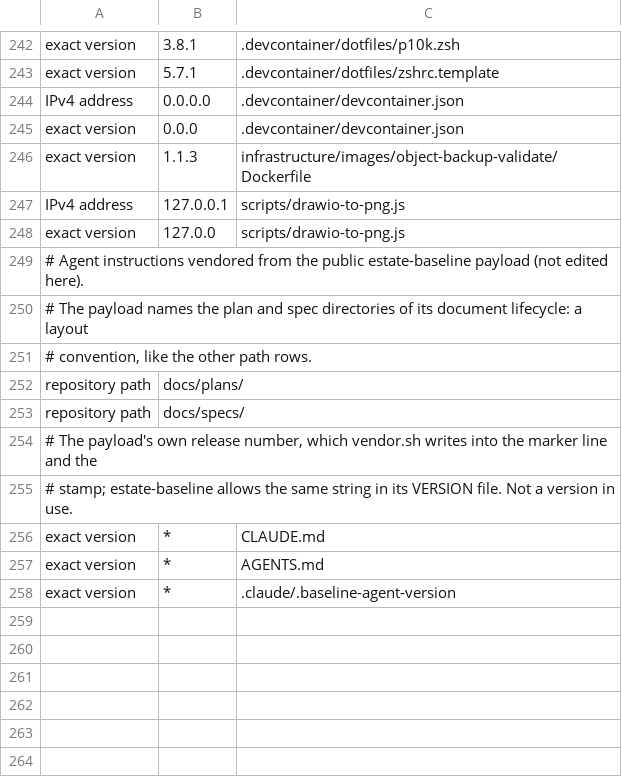
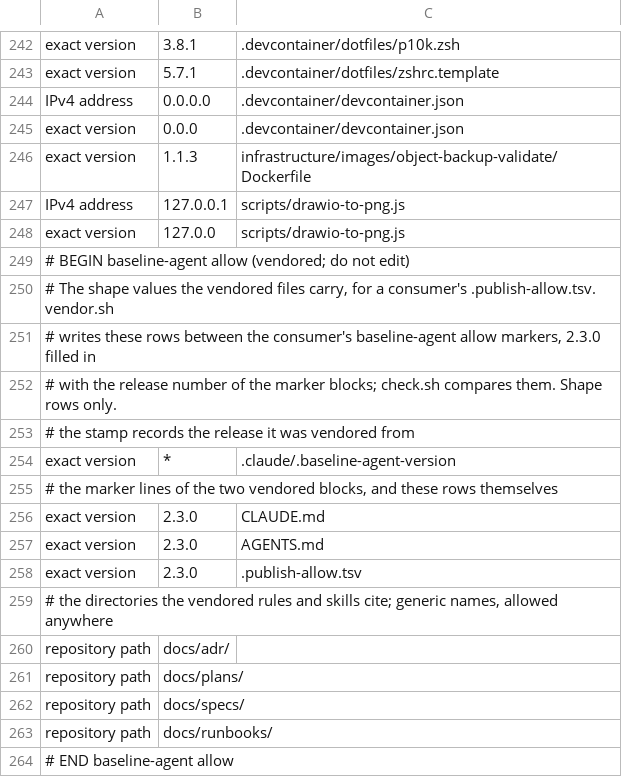
Before and after one commit to manyfold-dk/manyfold-platform, a TSV file: .publish-allow.tsv, drawn as a sheet; only a part is shown, gaps mark what is left out.

```diff
--- a/.publish-allow.tsv
+++ b/.publish-allow.tsv
@@ -248,11 +248,17 @@ IPv4 address	127.0.0.1	scripts/drawio-to-png.js
 exact version	127.0.0	scripts/drawio-to-png.js
-# Agent instructions vendored from the public estate-baseline payload (not edited here).
-# The payload names the plan and spec directories of its document lifecycle: a layout
-# convention, like the other path rows.
+# BEGIN baseline-agent allow (vendored; do not edit)
+# The shape values the vendored files carry, for a consumer's .publish-allow.tsv. vendor.sh
+# writes these rows between the consumer's baseline-agent allow markers, 2.3.0 filled in
+# with the release number of the marker blocks; check.sh compares them. Shape rows only.
+# the stamp records the release it was vendored from
+exact version	*	.claude/.baseline-agent-version
+# the marker lines of the two vendored blocks, and these rows themselves
+exact version	2.3.0	CLAUDE.md
+exact version	2.3.0	AGENTS.md
+exact version	2.3.0	.publish-allow.tsv
+# the directories the vendored rules and skills cite; generic names, allowed anywhere
+repository path	docs/adr/
 repository path	docs/plans/
 repository path	docs/specs/
-# The payload's own release number, which vendor.sh writes into the marker line and the
-# stamp; estate-baseline allows the same string in its VERSION file. Not a version in use.
-exact version	*	CLAUDE.md
-exact version	*	AGENTS.md
-exact version	*	.claude/.baseline-agent-version
+repository path	docs/runbooks/
+# END baseline-agent allow
```
Also changed, not shown: 3 other files.
